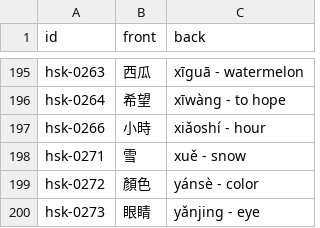
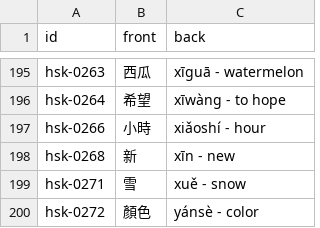
Before and after one commit to chiin/feeeed, a CSV file: hsk_practice.csv, drawn as a sheet; only a part is shown, gaps mark what is left out; the shorter side is filled out with more unchanged rows; the diff names each change by its address in the sheet, - before the commit and + after, or states it on an @@ line.

```diff
--- a/hsk_practice.csv
+++ b/hsk_practice.csv
+row 198: hsk-0268 | 新 | xīn - new
```
Also changed, not shown: 29 other files.
